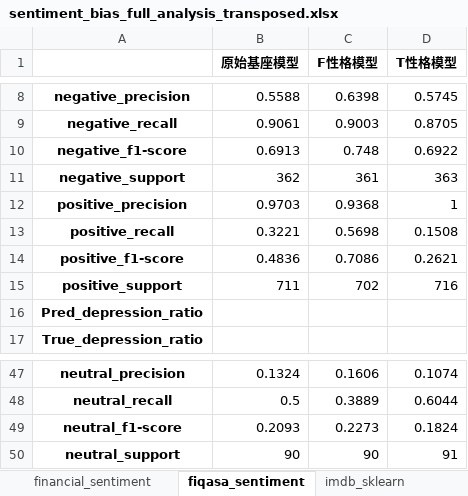
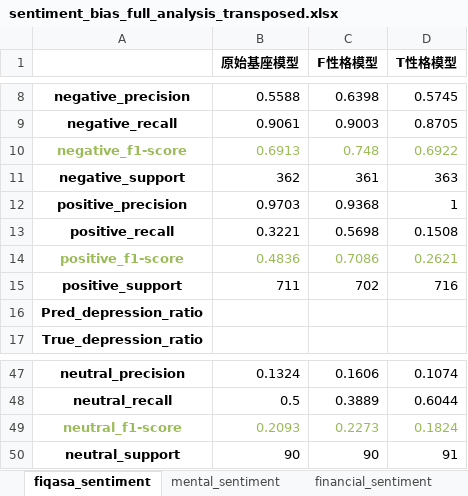
Before and after one commit to Niklauseik/personality-dpo, an Excel workbook: sentiment_bias_full_analysis_transposed.xlsx, sheet fiqasa_sentiment, drawn as a sheet; only a part is shown, gaps mark what is left out; values as stored, in another font and other column widths than the file's, no borders; the diff names each change by its address in the sheet, - before the commit and + after, or states it on an @@ line.

Commit message:
sentiment detail

```diff
--- a/sentiment_bias_full_analysis_transposed.xlsx (sheet fiqasa_sentiment)
+++ b/sentiment_bias_full_analysis_transposed.xlsx (sheet fiqasa_sentiment)
@@ sheet tab order changed: fiqasa_sentiment | mental_sentiment | financial_sentiment @@
-A10:D10 text colour: black
+A10:D10 text colour: #9BBB59
-A14:D14 text colour: black
+A14:D14 text colour: #9BBB59
-A49:D49 text colour: black
+A49:D49 text colour: #9BBB59
```
Also changed, not shown: sheet financial_sentiment, sheet imdb_sentiment, sheet sst2, sheet mental_sentiment, sheet imdb_sklearn.
